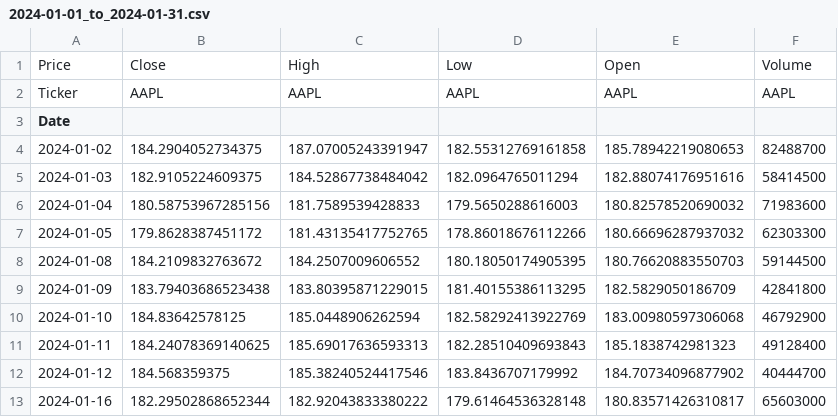
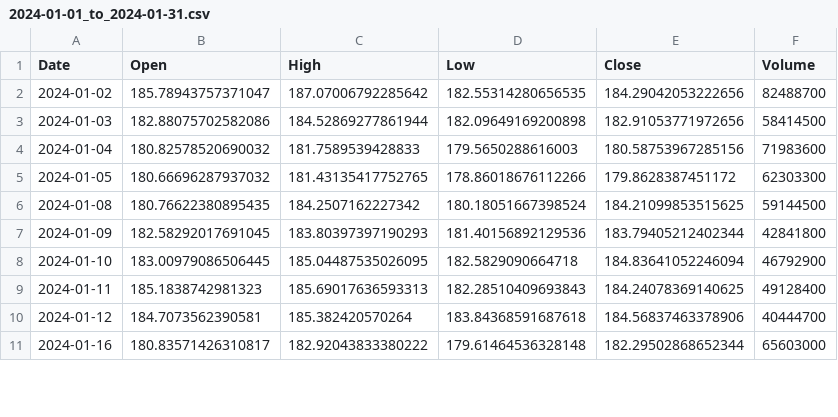
Before and after one commit to clides/e2e-stock-prediction, a CSV file: artifacts/data_ingestion/AAPL/2024-01-01_to_2024-01-31.csv, drawn as a sheet; only a part is shown; the diff covers the shown part only.

```diff
--- a/artifacts/data_ingestion/AAPL/2024-01-01_to_2024-01-31.csv
+++ b/artifacts/data_ingestion/AAPL/2024-01-01_to_2024-01-31.csv
@@ -1,13 +1,11 @@
-Price,Close,High,Low,Open,Volume
-Ticker,AAPL,AAPL,AAPL,AAPL,AAPL
-Date,,,,,
-2024-01-02,184.2904052734375,187.07005243391947,182.55312769161858,185.78942219080653,82488700
-2024-01-03,182.9105224609375,184.52867738484042,182.0964765011294,182.88074176951616,58414500
-2024-01-04,180.58753967285156,181.7589539428833,179.5650288616003,180.82578520690032,71983600
-2024-01-05,179.8628387451172,181.43135417752765,178.86018676112266,180.66696287937032,62303300
-2024-01-08,184.2109832763672,184.2507009606552,180.18050174905395,180.76620883550703,59144500
-2024-01-09,183.79403686523438,183.80395871229015,181.40155386113295,182.5829050186709,42841800
-2024-01-10,184.83642578125,185.0448906262594,182.58292413922769,183.00980597306068,46792900
-2024-01-11,184.24078369140625,185.69017636593313,182.28510409693843,185.1838742981323,49128400
-2024-01-12,184.568359375,185.38240524417546,183.8436707179992,184.70734096877902,40444700
-2024-01-16,182.29502868652344,182.92043833380222,179.61464536328148,180.83571426310817,65603000
+Date,Open,High,Low,Close,Volume
+2024-01-02,185.78943757371047,187.07006792285642,182.55314280656535,184.29042053222656,82488700
+2024-01-03,182.88075702582086,184.52869277861944,182.09649169200898,182.91053771972656,58414500
+2024-01-04,180.82578520690032,181.7589539428833,179.5650288616003,180.58753967285156,71983600
+2024-01-05,180.66696287937032,181.43135417752765,178.86018676112266,179.8628387451172,62303300
+2024-01-08,180.76622380895435,184.2507162227342,180.18051667398524,184.21099853515625,59144500
+2024-01-09,182.58292017691045,183.80397397190293,181.40156892129536,183.79405212402344,42841800
+2024-01-10,183.00979086506445,185.04487535026095,182.5829090664718,184.83641052246094,46792900
+2024-01-11,185.1838742981323,185.69017636593313,182.28510409693843,184.24078369140625,49128400
+2024-01-12,184.7073562390581,185.382420570264,183.84368591687618,184.56837463378906,40444700
+2024-01-16,180.83571426310817,182.92043833380222,179.61464536328148,182.29502868652344,65603000
```
Also changed, not shown: 32 edited cells elsewhere in this file, 2 other files.
